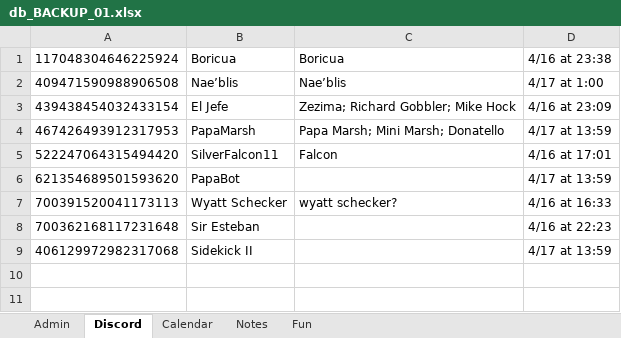
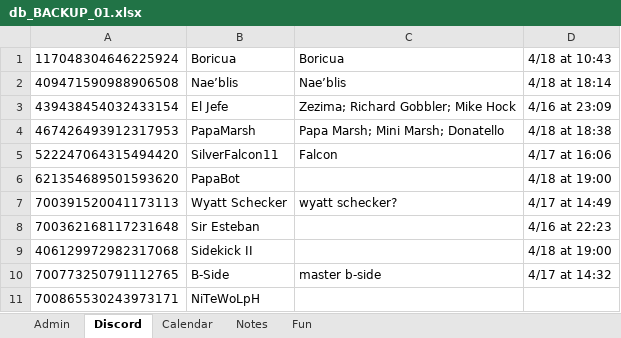
Before and after one commit to papa-marsh/PapaBot, an Excel workbook: db_BACKUP_01.xlsx, sheet Discord, drawn as a sheet; values as stored, in another font and other column widths than the file's, no borders; the diff names each change by its address in the sheet, - before the commit and + after, or states it on an @@ line.

```diff
--- a/db_BACKUP_01.xlsx (sheet Discord)
+++ b/db_BACKUP_01.xlsx (sheet Discord)
-D1: 4/16 at 23:38
+D1: 4/18 at 10:43
-D2: 4/17 at 1:00
+D2: 4/18 at 18:14
-D4: 4/17 at 13:59
+D4: 4/18 at 18:38
-D5: 4/16 at 17:01
+D5: 4/17 at 16:06
-D6: 4/17 at 13:59
+D6: 4/18 at 19:00
-D7: 4/16 at 16:33
+D7: 4/17 at 14:49
-D9: 4/17 at 13:59
+D9: 4/18 at 19:00
+row 10: 700773250791112765 | B-Side | master b-side | 4/17 at 14:32
+row 11: 700865530243973171 | NiTeWoLpH
```
Also changed, not shown: db_BACKUP_24.xlsx.
